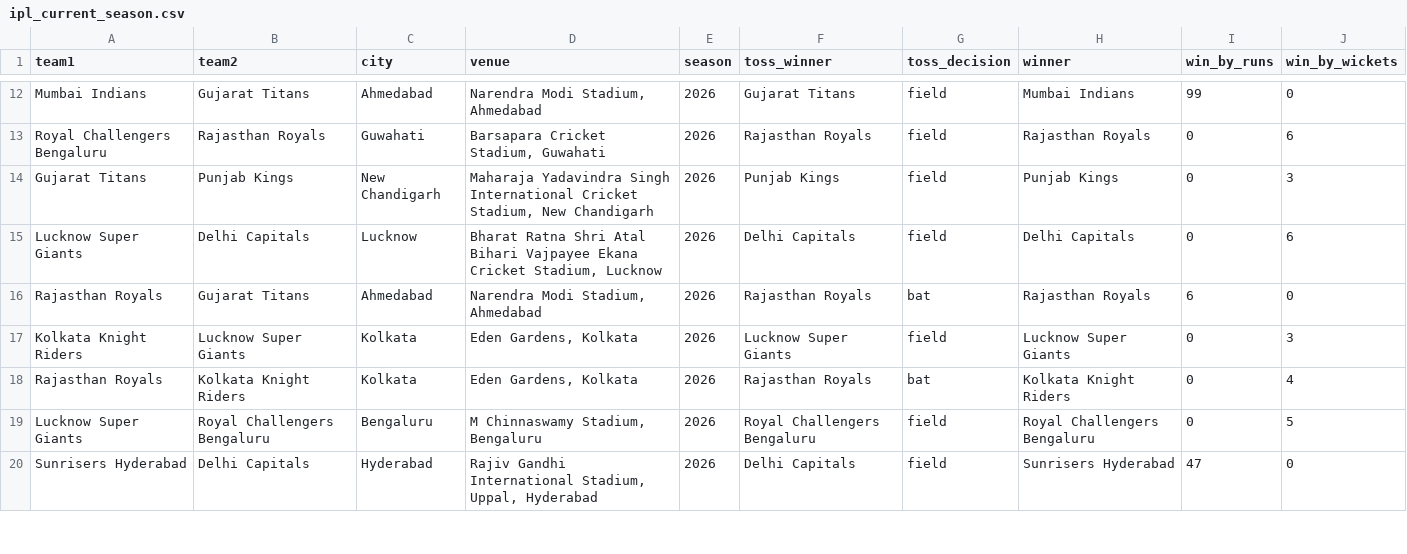
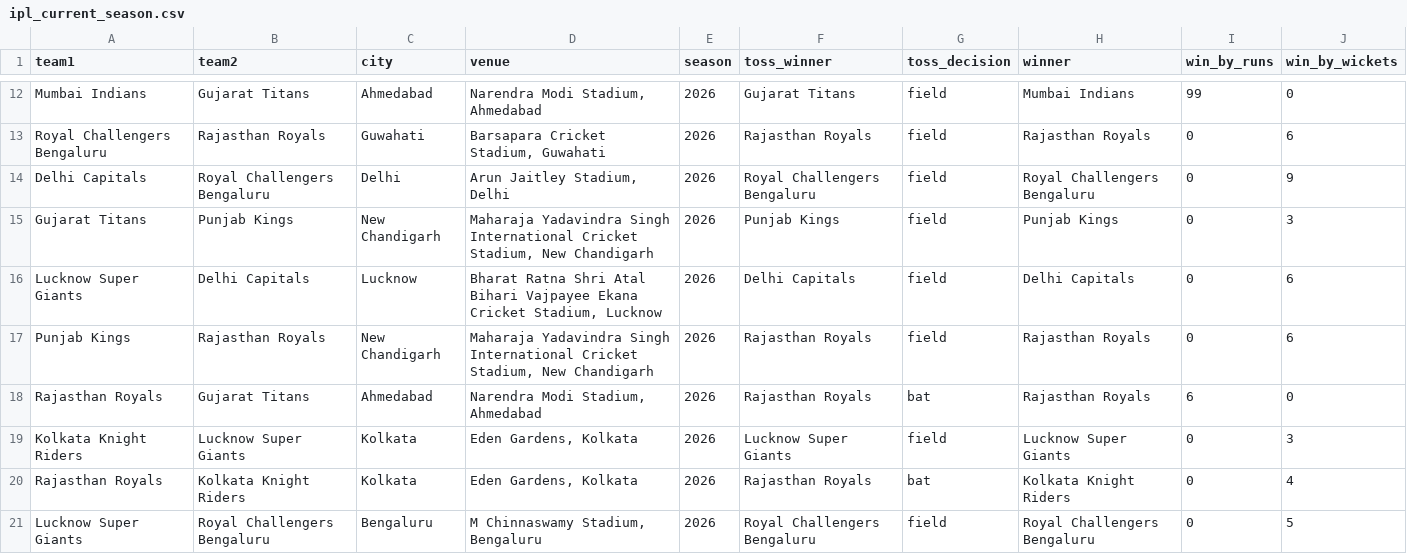
Before and after one commit to Arvindh99/Cricket-Data, a CSV file: data/csv/ipl_current_season.csv, drawn as a sheet; only a part is shown, gaps mark what is left out; the shorter side is filled out with more unchanged rows; the diff names each change by its address in the sheet, - before the commit and + after, or states it on an @@ line.

```diff
--- a/data/csv/ipl_current_season.csv
+++ b/data/csv/ipl_current_season.csv
+row 14: Delhi Capitals | Royal Challengers Bengaluru | Delhi | Arun Jaitley Stadium, Delhi | 2026 | Royal Challengers Bengaluru | field | Royal Challengers Bengaluru | 0 | 9
+row 17: Punjab Kings | Rajasthan Royals | New Chandigarh | Maharaja Yadavindra Singh International Cricket Stadium, New Chandigarh | 2026 | Rajasthan Royals | field | Rajasthan Royals | 0 | 6
```
